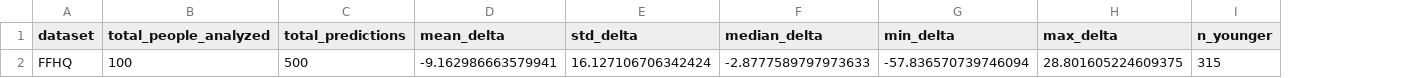
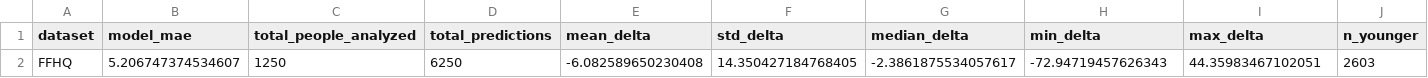
Before and after one commit to FrankVanDerVelde/master_applied-artificial_intelligence, a CSV file: symposium/outputs/ffhq_makeup_analysis_detailed_summary.csv, drawn as a sheet; only a part is shown; removed rows and columns are numbered as before the commit, all else as after; rows hold the shown columns only; the diff names each change by its address in the sheet, - before the commit and + after, or states it on an @@ line.

Commit message:
Added new data visualisations, updated the data for more experiment samples and updated notebook

```diff
--- a/symposium/outputs/ffhq_makeup_analysis_detailed_summary.csv
+++ b/symposium/outputs/ffhq_makeup_analysis_detailed_summary.csv
+column B (model_mae), empty
-row 2: FFHQ | 100 | 500 | -9.162986663579941 | 16.127106706342424 | -2.8777589797973633 | -57.836570739746094 | 28.801605224609375 | 315
+row 2: FFHQ | 5.206747374534607 | 1250 | 6250 | -6.082589650230408 | 14.350427184768405 | -2.3861875534057617 | -72.94719457626343 | 44.35983467102051 | 2603
```
Also changed, not shown: 34 other files.
